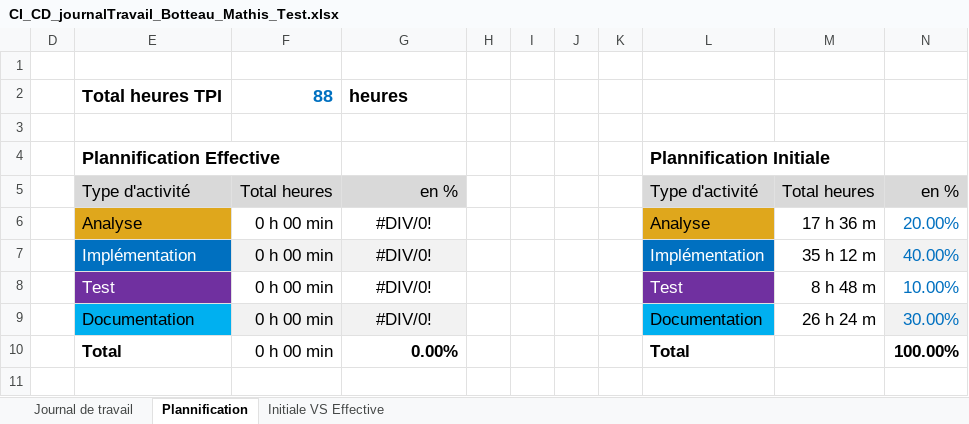
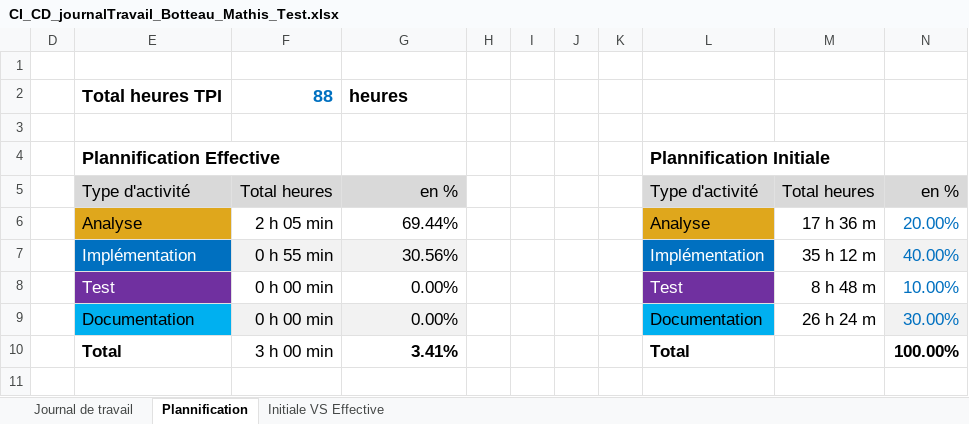
Before and after one commit to termimi/P_DevOps324-450, an Excel workbook: WIP/journaux de travaux/CI_CD_journalTravail_Botteau_Mathis_Test.xlsx, sheet Plannification, drawn as a sheet; values as stored, in another font and other column widths than the file's, no borders; charts and pictures not drawn; the diff names each change by its address in the sheet, - before the commit and + after, or states it on an @@ line.

```diff
--- a/WIP/journaux de travaux/CI_CD_journalTravail_Botteau_Mathis_Test.xlsx (sheet Plannification)
+++ b/WIP/journaux de travaux/CI_CD_journalTravail_Botteau_Mathis_Test.xlsx (sheet Plannification)
-F6: 0 h 00 min
+F6: 2 h 05 min
-G6: #DIV/0!
+G6: 69.44%
-G6:G9 alignment: center
+G6:G9 alignment: right
-F7: 0 h 00 min
+F7: 0 h 55 min
-G7: #DIV/0!
+G7: 30.56%
-G8:G9: #DIV/0!
+G8:G9: 0.00%
-F10: 0 h 00 min
+F10: 3 h 00 min
-G10: 0.00%
+G10: 3.41%
```
Also changed, not shown: sheet Journal de travail, hidden cells, charts or pictures.
